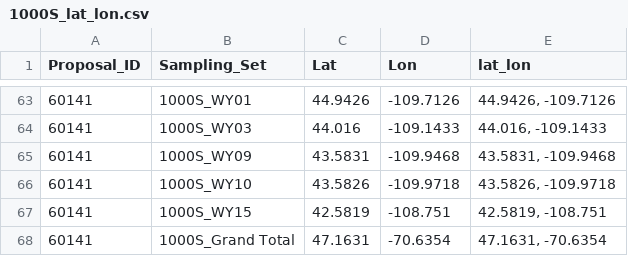
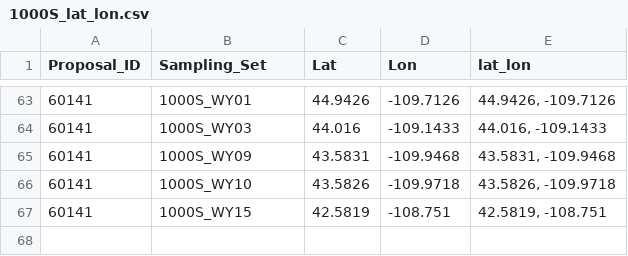
Before and after one commit to EMSL-MONet/data_descriptor, a CSV file: 1-data/metadata/1000S_lat_lon.csv, drawn as a sheet; only a part is shown, gaps mark what is left out; the diff names each change by its address in the sheet, - before the commit and + after, or states it on an @@ line.

Commit message:
remove "grand total" from 1000S metadata

```diff
--- a/1-data/metadata/1000S_lat_lon.csv
+++ b/1-data/metadata/1000S_lat_lon.csv
-row 68: 60141 | 1000S_Grand Total | 47.1631 | -70.6354 | 47.1631, -70.6354
```
